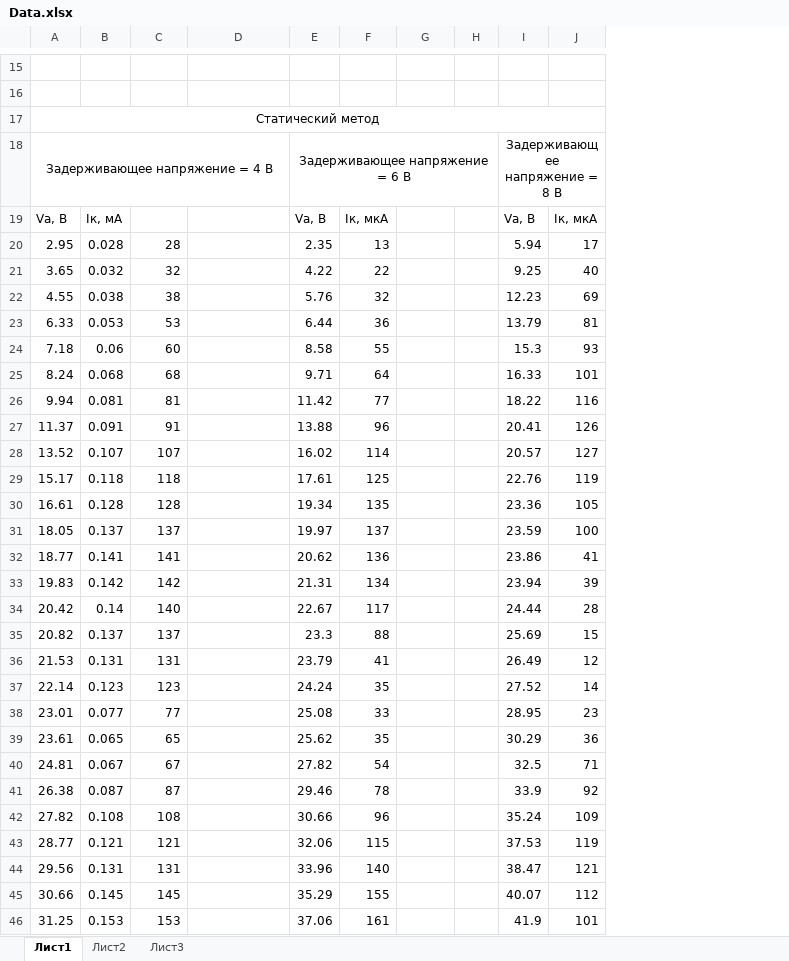
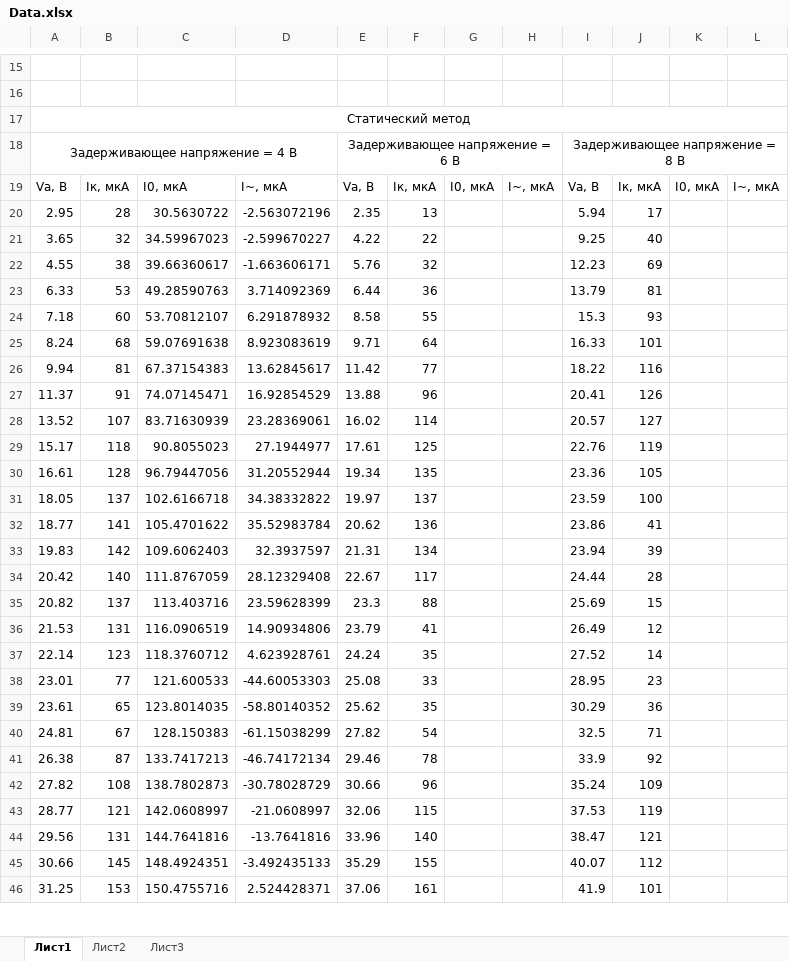
Before and after one commit to OAMichael/MIPT-labs, an Excel workbook: 5.2.1/Data.xlsx, sheet Лист1, drawn as a sheet; only a part is shown, gaps mark what is left out; values as stored, in another font and other column widths than the file's, no borders; removed rows and columns are numbered as before the commit, all else as after; the diff covers the shown part only; the diff names each change by its address in the sheet, - before the commit and + after, or states it on an @@ line.

```diff
--- a/5.2.1/Data.xlsx (sheet Лист1)
+++ b/5.2.1/Data.xlsx (sheet Лист1)
-column B, rows 19-46: Iк, мА | 0.028 | 0.032 | 0.038 | 0.053 | 0.06 | 0.068 | 0.081 | 0.091 | 0.107 | 0.118 | 0.128 | 0.137 | 0.141 | 0.142 | 0.14 | 0.137 | 0.131 | 0.123 | 0.077 | 0.065 | 0.067 | 0.087 | 0.108 | 0.121 | 0.131 | 0.145 | 0.153
+column C, rows 19-46: I0, мкА | 30.5630722 | 34.59967023 | 39.66360617 | 49.28590763 | 53.70812107 | 59.07691638 | 67.37154383 | 74.07145471 | 83.71630939 | 90.8055023 | 96.79447056 | 102.6166718 | 105.4701622 | 109.6062403 | 111.8767059 | 113.403716 | 116.0906519 | 118.3760712 | 121.600533 | 123.8014035 | 128.150383 | 133.7417213 | 138.7802873 | 142.0608997 | 144.7641816 | 148.4924351 | 150.4755716
-column H, empty
+column H, row 19: I~, мкА
+column K, row 19: I0, мкА
+column L, row 19: I~, мкА
-B19: (empty)
+B19: Iк, мкА
-D19: (empty)
+D19: I~, мкА
-G19: (empty)
+G19: I0, мкА
-D20: (empty)
+D20: -2.563072196
-D21: (empty)
+D21: -2.599670227
-D22: (empty)
+D22: -1.663606171
-D23: (empty)
+D23: 3.714092369
-D24: (empty)
+D24: 6.291878932
-D25: (empty)
+D25: 8.923083619
-D26: (empty)
+D26: 13.62845617
-D27: (empty)
+D27: 16.92854529
-D28: (empty)
+D28: 23.28369061
-D29: (empty)
+D29: 27.1944977
-D30: (empty)
+D30: 31.20552944
-D31: (empty)
+D31: 34.38332822
-D32: (empty)
+D32: 35.52983784
-D33: (empty)
+D33: 32.3937597
-D34: (empty)
+D34: 28.12329408
-D35: (empty)
+D35: 23.59628399
-D36: (empty)
+D36: 14.90934806
-D37: (empty)
+D37: 4.623928761
-D38: (empty)
+D38: -44.60053303
-D39: (empty)
+D39: -58.80140352
-D40: (empty)
+D40: -61.15038299
-D41: (empty)
+D41: -46.74172134
-D42: (empty)
+D42: -30.78028729
-D43: (empty)
+D43: -21.0608997
-D44: (empty)
+D44: -13.7641816
-D45: (empty)
+D45: -3.492435133
-D46: (empty)
+D46: 2.524428371
```
Also changed, not shown: 14 added rows and 25 edited cells elsewhere in this sheet, formulas that keep their value, 8 other files.
